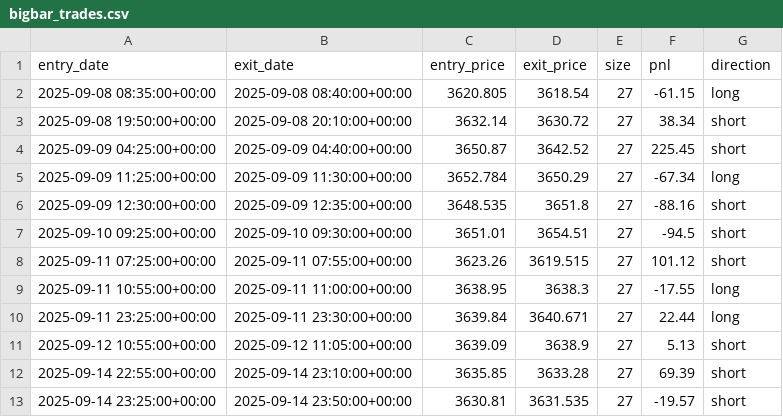
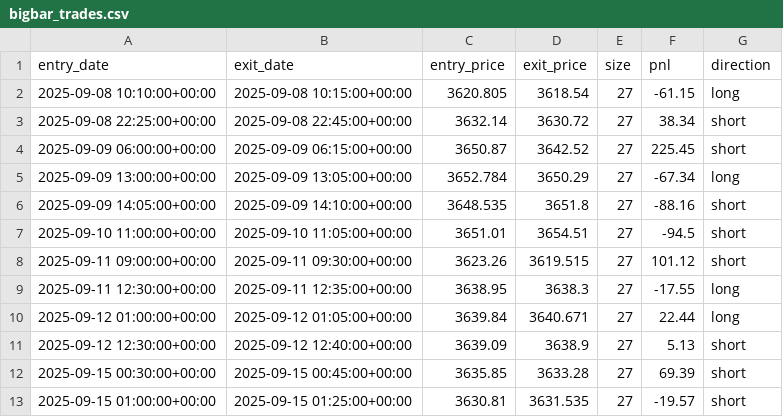
Before and after one commit to Uwater1/daytrading-strategy, a CSV file: bigbar_trades.csv, drawn as a sheet.

```diff
--- a/bigbar_trades.csv
+++ b/bigbar_trades.csv
@@ -1,13 +1,13 @@
 entry_date,exit_date,entry_price,exit_price,size,pnl,direction
-2025-09-08 08:35:00+00:00,2025-09-08 08:40:00+00:00,3620.805,3618.54,27,-61.15,long
-2025-09-08 19:50:00+00:00,2025-09-08 20:10:00+00:00,3632.14,3630.72,27,38.34,short
-2025-09-09 04:25:00+00:00,2025-09-09 04:40:00+00:00,3650.87,3642.52,27,225.45,short
-2025-09-09 11:25:00+00:00,2025-09-09 11:30:00+00:00,3652.784,3650.29,27,-67.34,long
-2025-09-09 12:30:00+00:00,2025-09-09 12:35:00+00:00,3648.535,3651.8,27,-88.16,short
-2025-09-10 09:25:00+00:00,2025-09-10 09:30:00+00:00,3651.01,3654.51,27,-94.5,short
-2025-09-11 07:25:00+00:00,2025-09-11 07:55:00+00:00,3623.26,3619.515,27,101.12,short
-2025-09-11 10:55:00+00:00,2025-09-11 11:00:00+00:00,3638.95,3638.3,27,-17.55,long
-2025-09-11 23:25:00+00:00,2025-09-11 23:30:00+00:00,3639.84,3640.671,27,22.44,long
-2025-09-12 10:55:00+00:00,2025-09-12 11:05:00+00:00,3639.09,3638.9,27,5.13,short
-2025-09-14 22:55:00+00:00,2025-09-14 23:10:00+00:00,3635.85,3633.28,27,69.39,short
-2025-09-14 23:25:00+00:00,2025-09-14 23:50:00+00:00,3630.81,3631.535,27,-19.57,short
+2025-09-08 10:10:00+00:00,2025-09-08 10:15:00+00:00,3620.805,3618.54,27,-61.15,long
+2025-09-08 22:25:00+00:00,2025-09-08 22:45:00+00:00,3632.14,3630.72,27,38.34,short
+2025-09-09 06:00:00+00:00,2025-09-09 06:15:00+00:00,3650.87,3642.52,27,225.45,short
+2025-09-09 13:00:00+00:00,2025-09-09 13:05:00+00:00,3652.784,3650.29,27,-67.34,long
+2025-09-09 14:05:00+00:00,2025-09-09 14:10:00+00:00,3648.535,3651.8,27,-88.16,short
+2025-09-10 11:00:00+00:00,2025-09-10 11:05:00+00:00,3651.01,3654.51,27,-94.5,short
+2025-09-11 09:00:00+00:00,2025-09-11 09:30:00+00:00,3623.26,3619.515,27,101.12,short
+2025-09-11 12:30:00+00:00,2025-09-11 12:35:00+00:00,3638.95,3638.3,27,-17.55,long
+2025-09-12 01:00:00+00:00,2025-09-12 01:05:00+00:00,3639.84,3640.671,27,22.44,long
+2025-09-12 12:30:00+00:00,2025-09-12 12:40:00+00:00,3639.09,3638.9,27,5.13,short
+2025-09-15 00:30:00+00:00,2025-09-15 00:45:00+00:00,3635.85,3633.28,27,69.39,short
+2025-09-15 01:00:00+00:00,2025-09-15 01:25:00+00:00,3630.81,3631.535,27,-19.57,short
```
Also changed, not shown: 3 other files.
